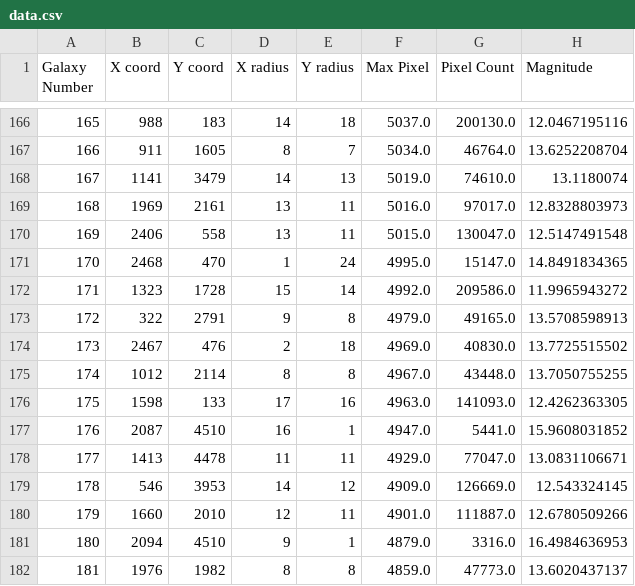
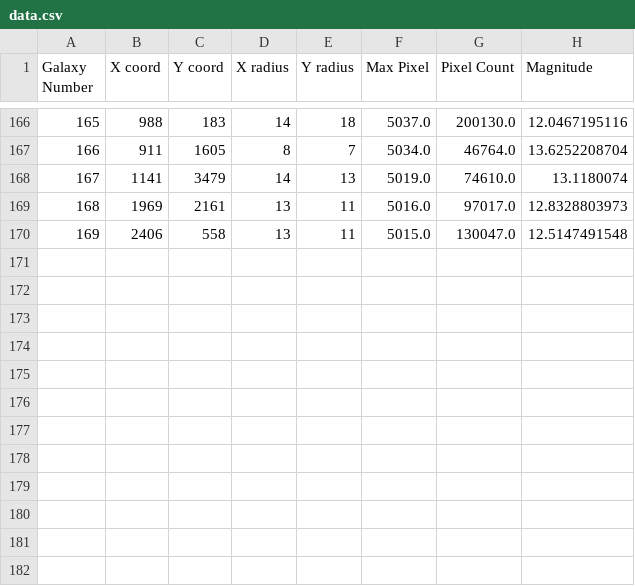
Before and after one commit to scottadams/astronomical-imaging, a CSV file: data.csv, drawn as a sheet; only a part is shown, gaps mark what is left out; the diff names each change by its address in the sheet, - before the commit and + after, or states it on an @@ line.

Commit message:
still trying to fix radius problem

```diff
--- a/data.csv
+++ b/data.csv
-row 171: 170 | 2468 | 470 | 1 | 24 | 4995.0 | 15147.0 | 14.8491834365
-row 172: 171 | 1323 | 1728 | 15 | 14 | 4992.0 | 209586.0 | 11.9965943272
-row 173: 172 | 322 | 2791 | 9 | 8 | 4979.0 | 49165.0 | 13.5708598913
-row 174: 173 | 2467 | 476 | 2 | 18 | 4969.0 | 40830.0 | 13.7725515502
-row 175: 174 | 1012 | 2114 | 8 | 8 | 4967.0 | 43448.0 | 13.7050755255
-row 176: 175 | 1598 | 133 | 17 | 16 | 4963.0 | 141093.0 | 12.4262363305
-row 177: 176 | 2087 | 4510 | 16 | 1 | 4947.0 | 5441.0 | 15.9608031852
-row 178: 177 | 1413 | 4478 | 11 | 11 | 4929.0 | 77047.0 | 13.0831106671
-row 179: 178 | 546 | 3953 | 14 | 12 | 4909.0 | 126669.0 | 12.543324145
-row 180: 179 | 1660 | 2010 | 12 | 11 | 4901.0 | 111887.0 | 12.6780509266
-row 181: 180 | 2094 | 4510 | 9 | 1 | 4879.0 | 3316.0 | 16.4984636953
-row 182: 181 | 1976 | 1982 | 8 | 8 | 4859.0 | 47773.0 | 13.6020437137
```
Also changed, not shown: 1 other file.
